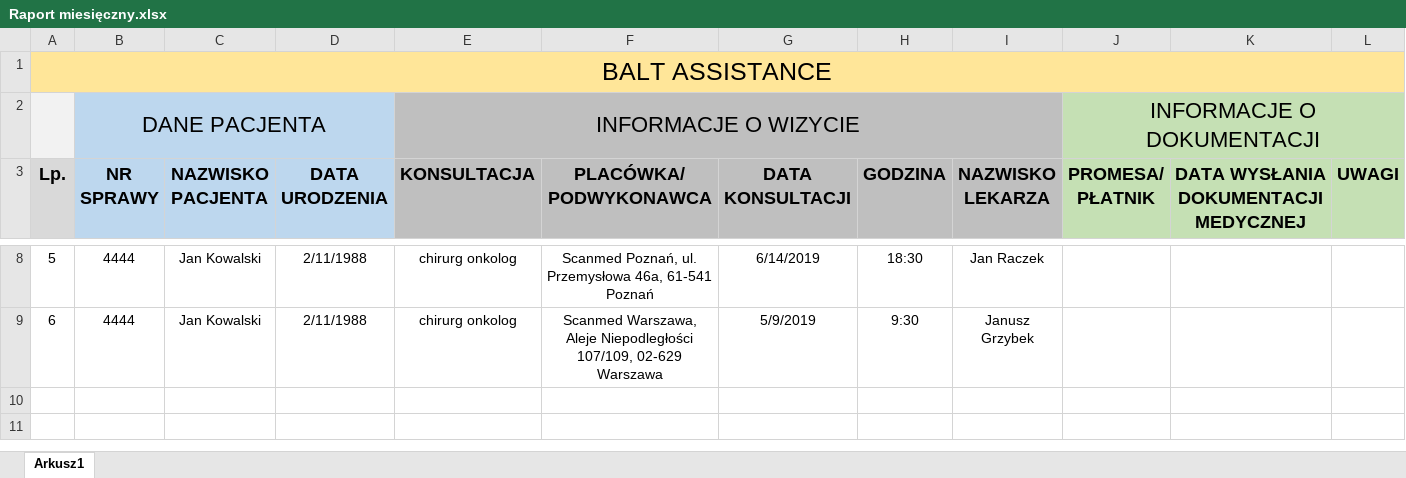
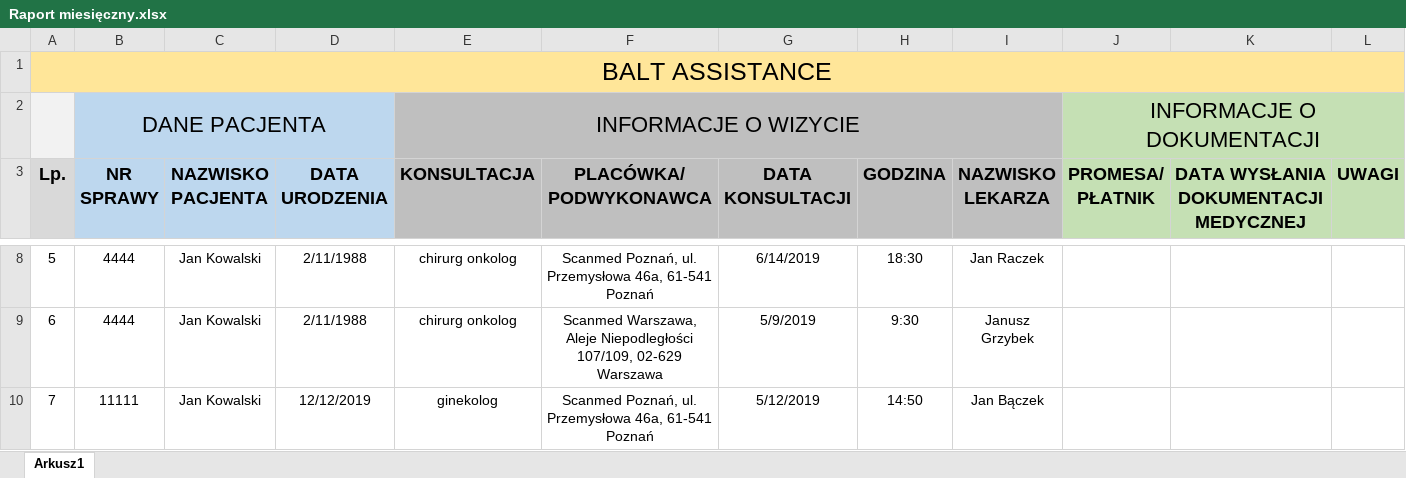
Before and after one commit to aszymanski/Macro, an Excel workbook: Raport miesięczny.xlsx, sheet Arkusz1, drawn as a sheet; only a part is shown, gaps mark what is left out; values as stored, in another font and other column widths than the file's, no borders; the diff names each change by its address in the sheet, - before the commit and + after, or states it on an @@ line.

```diff
--- a/Raport miesięczny.xlsx (sheet Arkusz1)
+++ b/Raport miesięczny.xlsx (sheet Arkusz1)
+row 10: 7 | 11111 | Jan Kowalski | 12/12/2019 | ginekolog | Scanmed Poznań, ul. Przemysłowa 46a, 61-541 Poznań | 5/12/2019 | 14:50 | Jan Bączek
```
Also changed, not shown: Start.xlsm.
